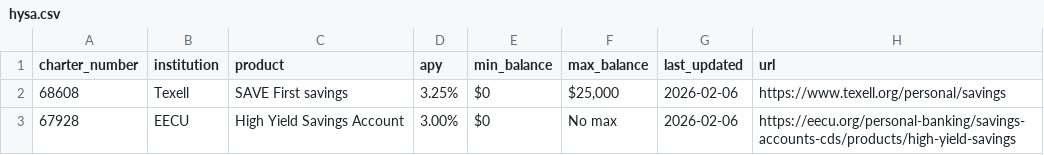
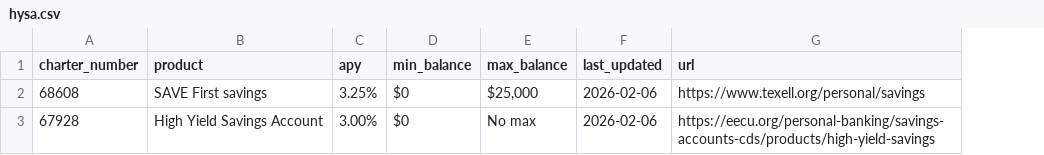
Before and after one commit to credit-union-datasets/credit-union-hysa, a CSV file: data/hysa.csv, drawn as a sheet; the diff names each change by its address in the sheet, - before the commit and + after, or states it on an @@ line.

```diff
--- a/data/hysa.csv
+++ b/data/hysa.csv
-column B (institution), rows 2-3: Texell | EECU
```
